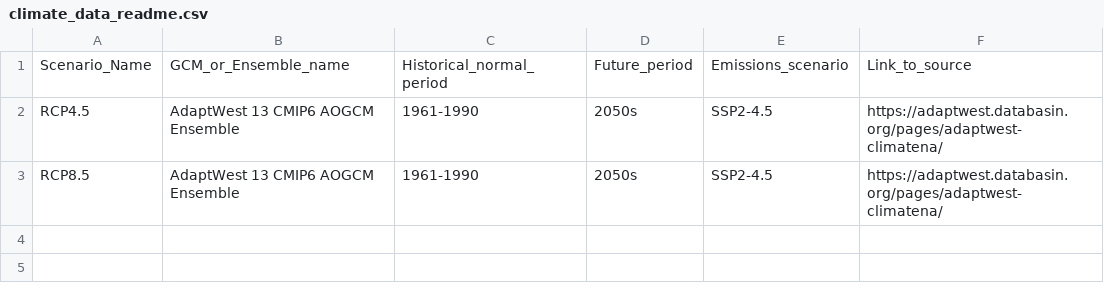
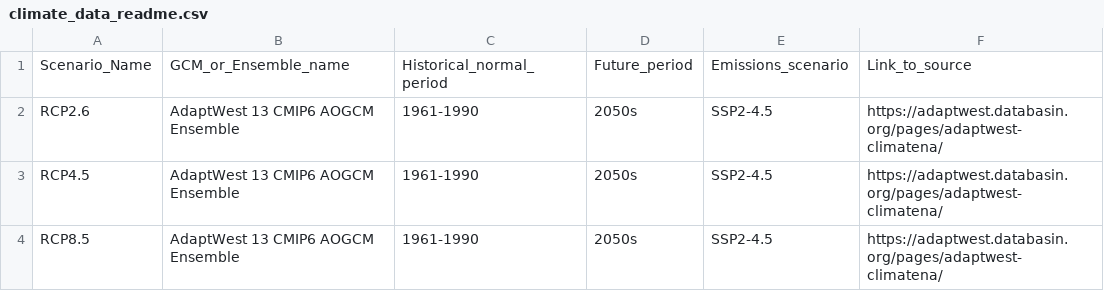
Before and after one commit to LandSciTech/ccviR, a CSV file: inst/extdata/clim_files/processed/multi_scenario/climate_data_readme.csv, drawn as a sheet; the diff names each change by its address in the sheet, - before the commit and + after, or states it on an @@ line.

Commit message:
get multi working for the results page #40

```diff
--- a/inst/extdata/clim_files/processed/multi_scenario/climate_data_readme.csv
+++ b/inst/extdata/clim_files/processed/multi_scenario/climate_data_readme.csv
+row 2: RCP2.6 | AdaptWest 13 CMIP6 AOGCM Ensemble | 1961-1990 | 2050s | SSP2-4.5 | https://adaptwest.databasin.org/pages/adaptwest-climatena/
```
Also changed, not shown: 10 other files.
